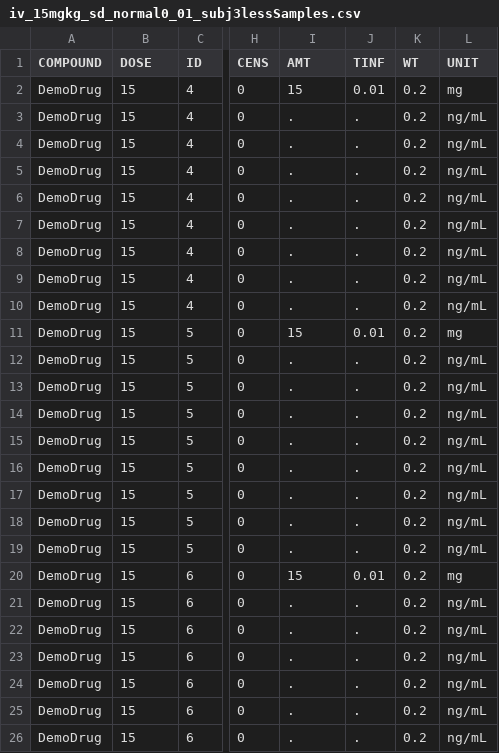
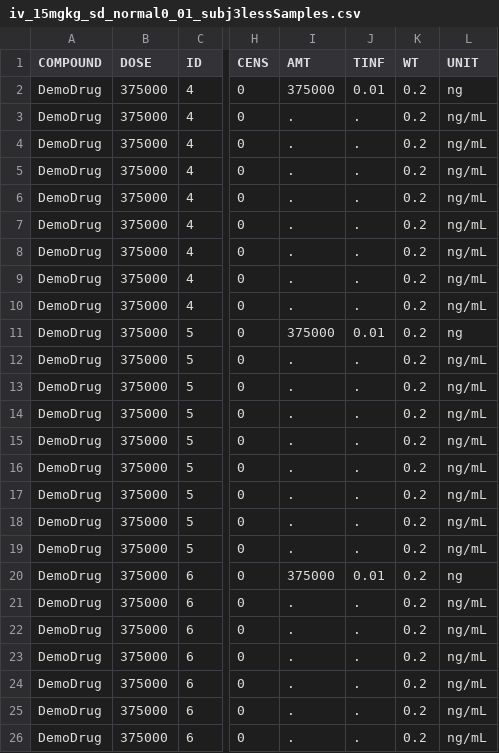
Before and after one commit to pkpdapp-team/data, a CSV file: datasets/Formatted_pk_3comp/iv_15mgkg_sd_normal0_01_subj3lessSamples.csv, drawn as a sheet; only a part is shown, gaps mark what is left out; the diff names each change by its address in the sheet, - before the commit and + after, or states it on an @@ line.

Commit message:
Update iv_15mgkg_sd_normal0_01_subj3lessSamples.csv

```diff
--- a/datasets/Formatted_pk_3comp/iv_15mgkg_sd_normal0_01_subj3lessSamples.csv
+++ b/datasets/Formatted_pk_3comp/iv_15mgkg_sd_normal0_01_subj3lessSamples.csv
-B2:B26 (DOSE): 15
+B2:B26 (DOSE): 375000
-I2 (AMT): 15
+I2 (AMT): 375000
-L2 (UNIT): mg
+L2 (UNIT): ng
-I11 (AMT): 15
+I11 (AMT): 375000
-L11 (UNIT): mg
+L11 (UNIT): ng
-I20 (AMT): 15
+I20 (AMT): 375000
-L20 (UNIT): mg
+L20 (UNIT): ng
```
